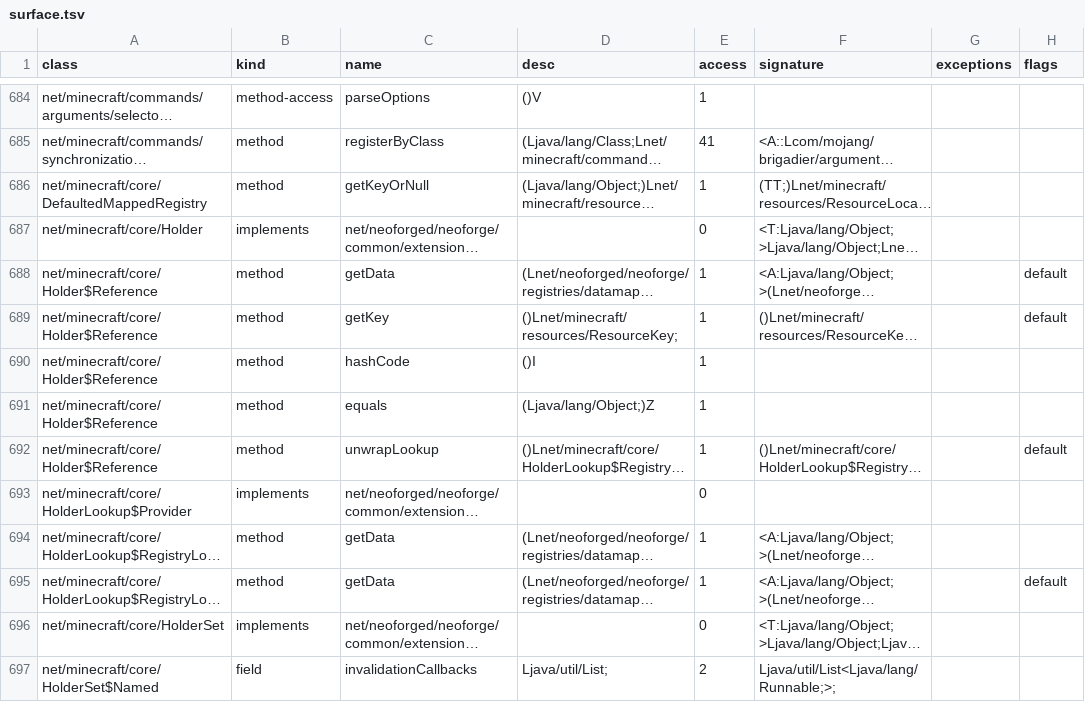
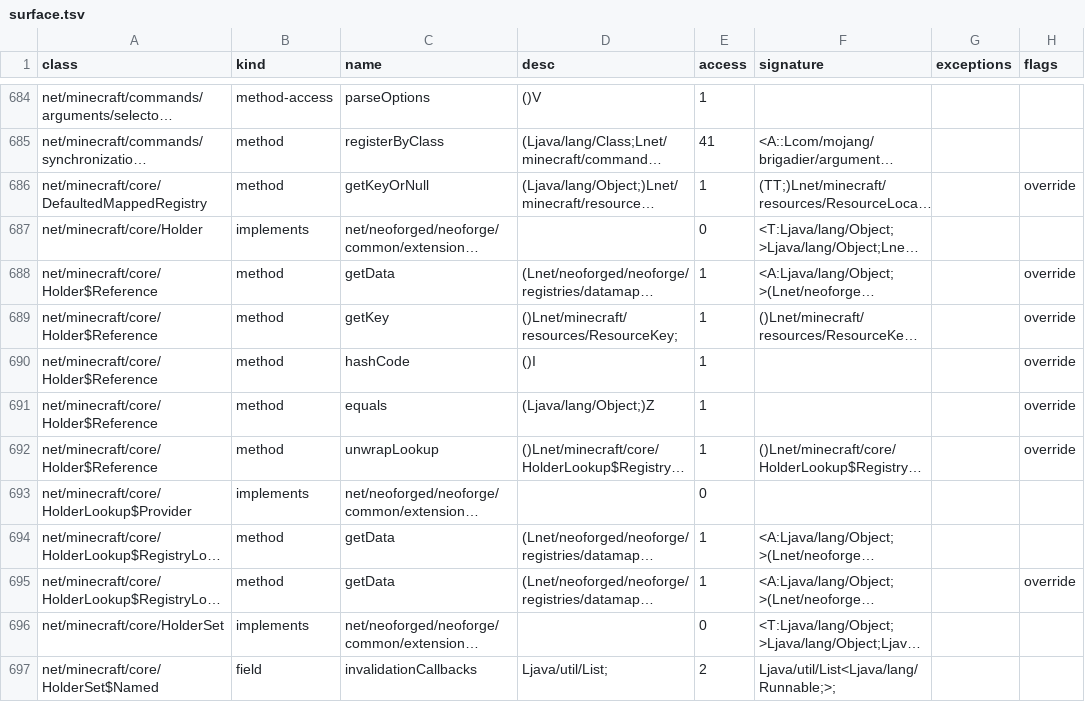
Before and after one commit to VyneMC/Vyne, a TSV file: src/main/resources/vyne/hooks/neoforge-21.1.265/surface.tsv, drawn as a sheet; only a part is shown, gaps mark what is left out; long unchanged cells end in …; the diff covers the shown part only; the diff names each change by its address in the sheet, - before the commit and + after, or states it on an @@ line.

```diff
--- a/src/main/resources/vyne/hooks/neoforge-21.1.265/surface.tsv
+++ b/src/main/resources/vyne/hooks/neoforge-21.1.265/surface.tsv
-H686 (flags): (empty)
+H686 (flags): override
-H688:H689 (flags): default
+H688:H689 (flags): override
-H690:H691 (flags): (empty)
+H690:H691 (flags): override
-H692 (flags): default
+H692 (flags): override
-H695 (flags): default
+H695 (flags): override
```
Also changed, not shown: 162 edited cells elsewhere in this file, 22 other files.
